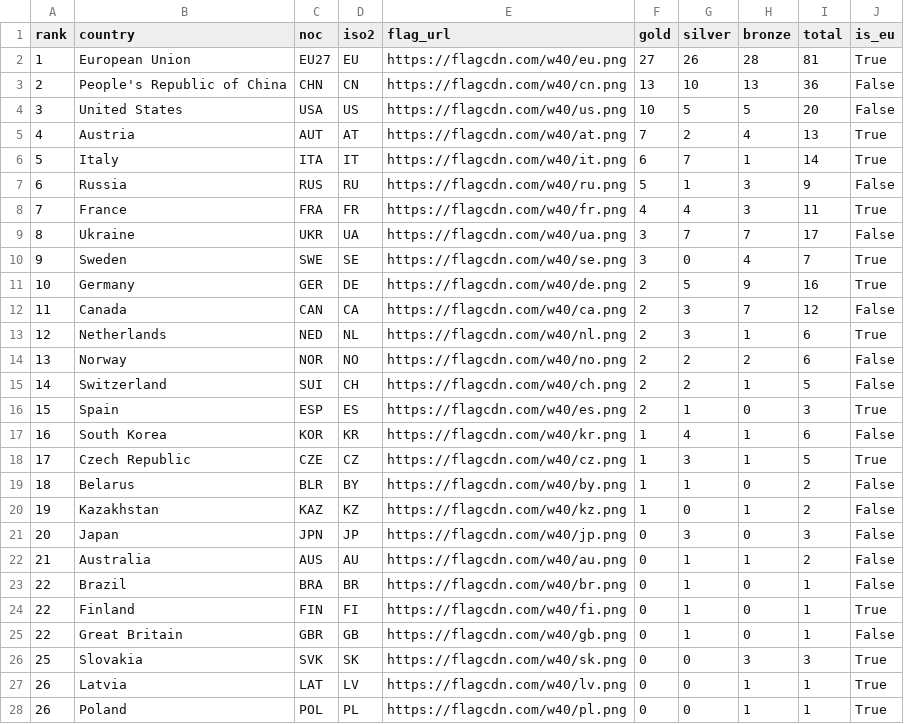
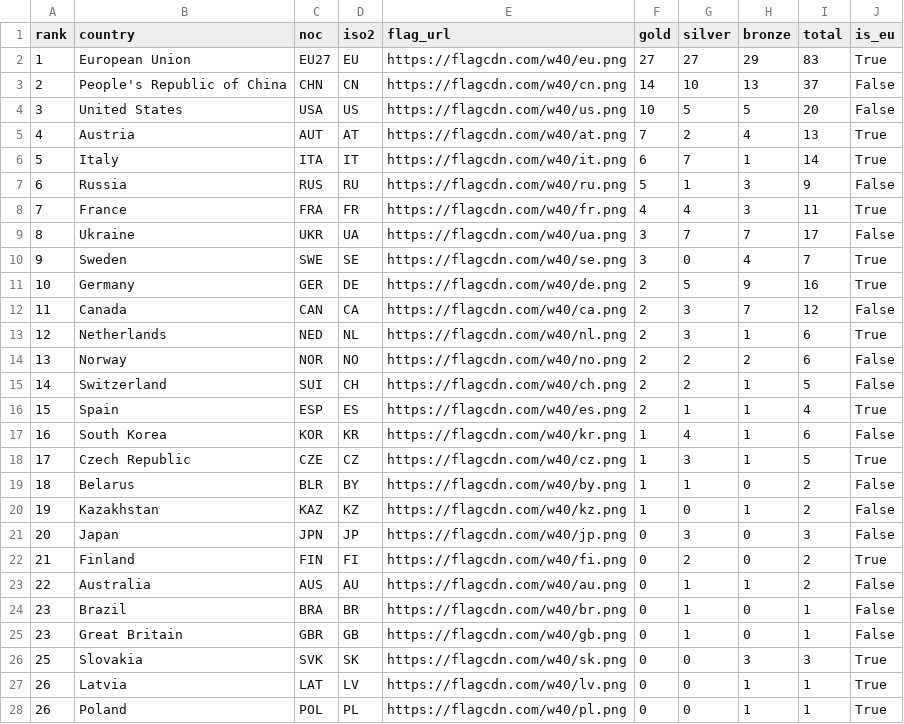
Before and after one commit to Eddimed/medal_table_tweaked, a CSV file: data/medals_eu_paralympics.csv, drawn as a sheet.

```diff
--- a/data/medals_eu_paralympics.csv
+++ b/data/medals_eu_paralympics.csv
@@ -1,4 +1,4 @@
 rank,country,noc,iso2,flag_url,gold,silver,bronze,total,is_eu
-1,European Union,EU27,EU,https://flagcdn.com/w40/eu.png,27,26,28,81,True
-2,People's Republic of China,CHN,CN,https://flagcdn.com/w40/cn.png,13,10,13,36,False
+1,European Union,EU27,EU,https://flagcdn.com/w40/eu.png,27,27,29,83,True
+2,People's Republic of China,CHN,CN,https://flagcdn.com/w40/cn.png,14,10,13,37,False
 3,United States,USA,US,https://flagcdn.com/w40/us.png,10,5,5,20,False
@@ -15,3 +15,3 @@ rank,country,noc,iso2,flag_url,gold,silver,bronze,total,is_eu
 14,Switzerland,SUI,CH,https://flagcdn.com/w40/ch.png,2,2,1,5,False
-15,Spain,ESP,ES,https://flagcdn.com/w40/es.png,2,1,0,3,True
+15,Spain,ESP,ES,https://flagcdn.com/w40/es.png,2,1,1,4,True
 16,South Korea,KOR,KR,https://flagcdn.com/w40/kr.png,1,4,1,6,False
@@ -21,6 +21,6 @@ rank,country,noc,iso2,flag_url,gold,silver,bronze,total,is_eu
 20,Japan,JPN,JP,https://flagcdn.com/w40/jp.png,0,3,0,3,False
-21,Australia,AUS,AU,https://flagcdn.com/w40/au.png,0,1,1,2,False
-22,Brazil,BRA,BR,https://flagcdn.com/w40/br.png,0,1,0,1,False
-22,Finland,FIN,FI,https://flagcdn.com/w40/fi.png,0,1,0,1,True
-22,Great Britain,GBR,GB,https://flagcdn.com/w40/gb.png,0,1,0,1,False
+21,Finland,FIN,FI,https://flagcdn.com/w40/fi.png,0,2,0,2,True
+22,Australia,AUS,AU,https://flagcdn.com/w40/au.png,0,1,1,2,False
+23,Brazil,BRA,BR,https://flagcdn.com/w40/br.png,0,1,0,1,False
+23,Great Britain,GBR,GB,https://flagcdn.com/w40/gb.png,0,1,0,1,False
 25,Slovakia,SVK,SK,https://flagcdn.com/w40/sk.png,0,0,3,3,True
```
Also changed, not shown: 2 other files.
